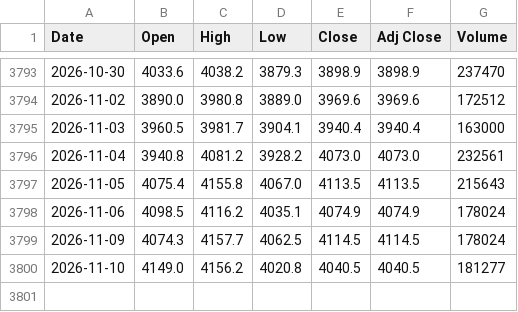
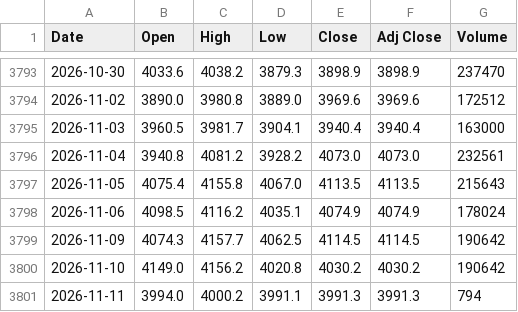
Before and after one commit to artphatsakon/ProjuctFin, a CSV file: gold_15y.csv, drawn as a sheet; only a part is shown, gaps mark what is left out.

```diff
--- a/gold_15y.csv
+++ b/gold_15y.csv
@@ -3798,3 +3798,4 @@
 2026-11-06,4098.5,4116.2,4035.1,4074.9,4074.9,178024
-2026-11-09,4074.3,4157.7,4062.5,4114.5,4114.5,178024
-2026-11-10,4149.0,4156.2,4020.8,4040.5,4040.5,181277
+2026-11-09,4074.3,4157.7,4062.5,4114.5,4114.5,190642
+2026-11-10,4149.0,4156.2,4020.8,4030.2,4030.2,190642
+2026-11-11,3994.0,4000.2,3991.1,3991.3,3991.3,794
```
Also changed, not shown: crude_oil_15y.csv.
